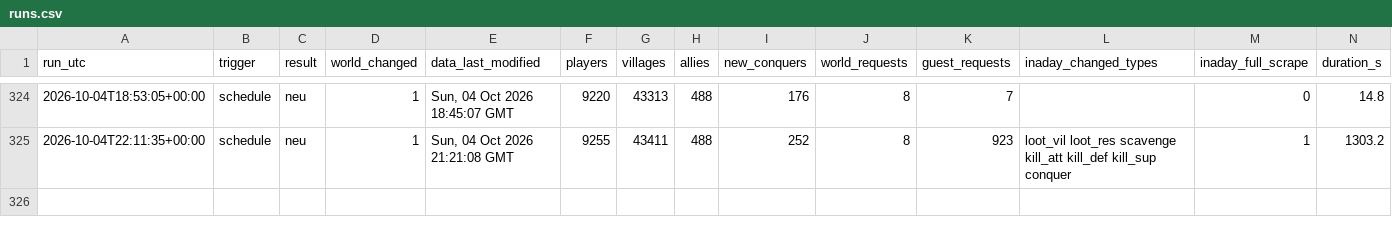
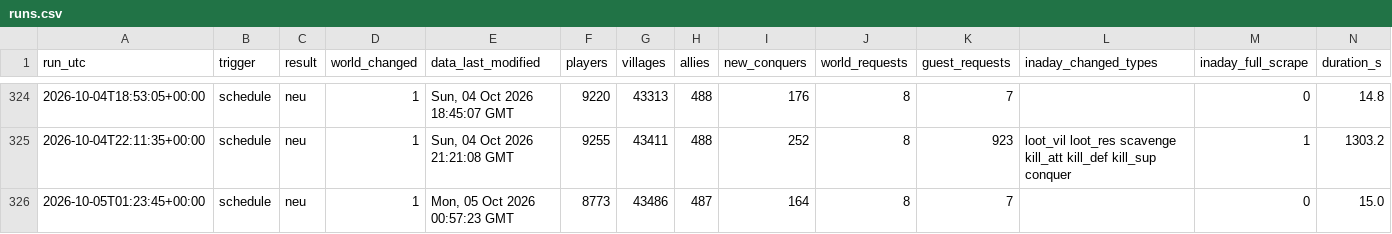
Before and after one commit to brisk-one/Karte259, a CSV file: data/runs.csv, drawn as a sheet; only a part is shown, gaps mark what is left out; rows hold the shown columns only; the diff names each change by its address in the sheet, - before the commit and + after, or states it on an @@ line.

```diff
--- a/data/runs.csv
+++ b/data/runs.csv
+row 326: 2026-10-05T01:23:45+00:00 | schedule | neu | 1 | Mon, 05 Oct 2026 00:57:23 GMT | 8773 | 43486 | 487 | 164 | 8 | 7 |  | 0 | 15.0
```
Also changed, not shown: data/conquers/2026-10.csv, data/latest/allies.csv, 3 other files.
